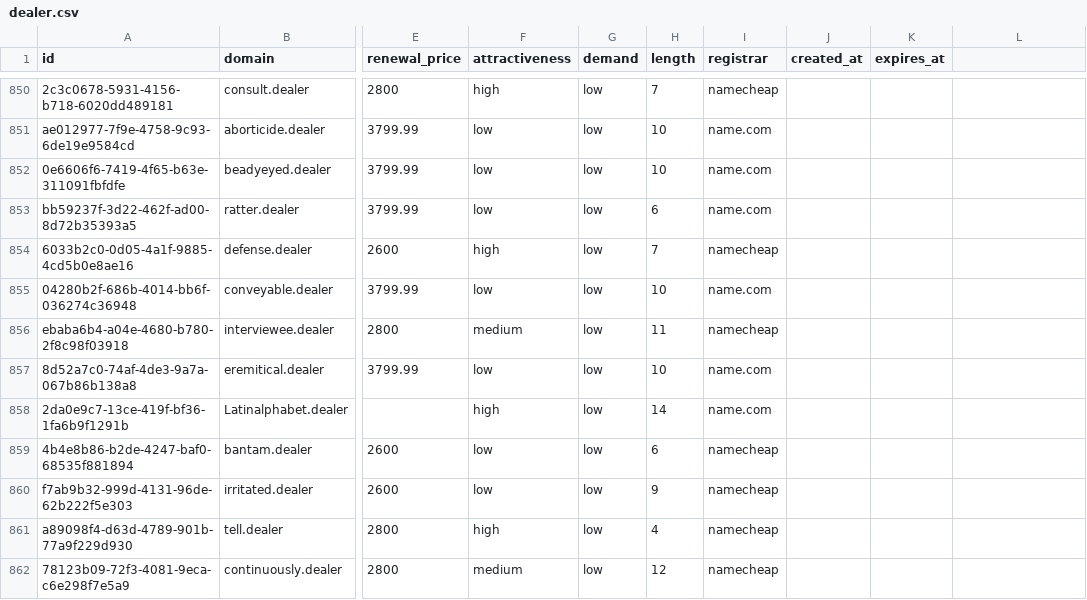
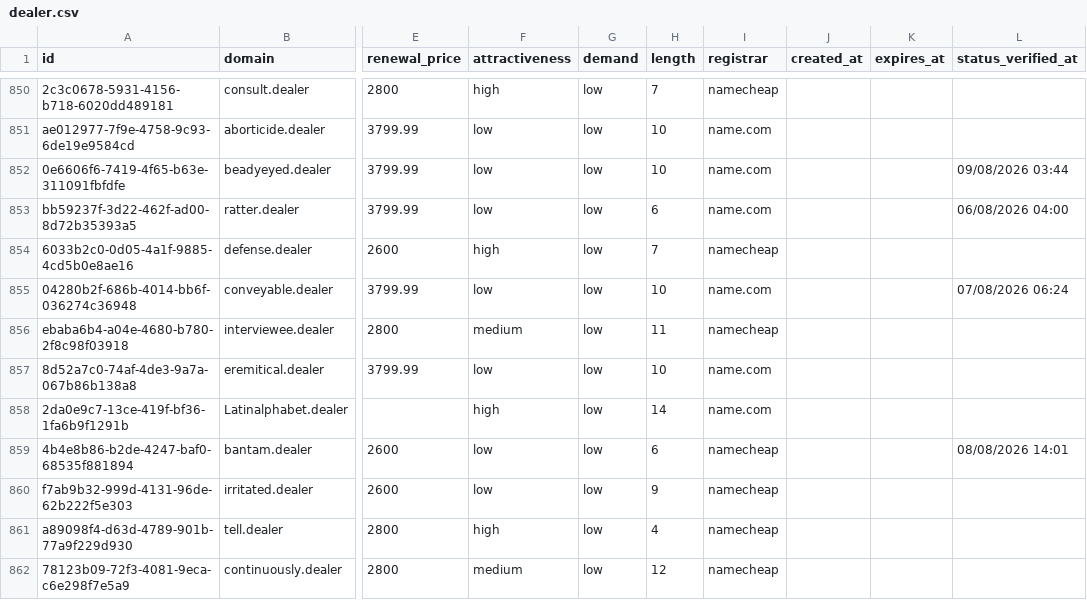
Before and after one commit to UniqueDomains/dealer-oneword-domains, a CSV file: dealer.csv, drawn as a sheet; only a part is shown, gaps mark what is left out; the diff covers the shown part only; the diff names each change by its address in the sheet, - before the commit and + after, or states it on an @@ line.

```diff
--- a/dealer.csv
+++ b/dealer.csv
-L1: (empty)
+L1: status_verified_at
-L852 (status_verified_at): (empty)
+L852 (status_verified_at): 09/08/2026 03:44
-L853 (status_verified_at): (empty)
+L853 (status_verified_at): 06/08/2026 04:00
-L855 (status_verified_at): (empty)
+L855 (status_verified_at): 07/08/2026 06:24
-L859 (status_verified_at): (empty)
+L859 (status_verified_at): 08/08/2026 14:01
```
Also changed, not shown: 124 edited cells elsewhere in this file, 6 other files.
